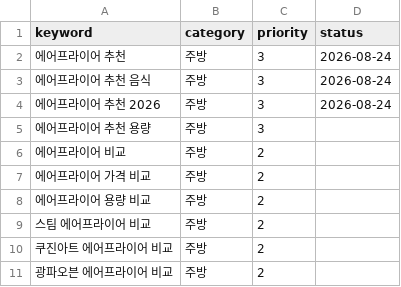
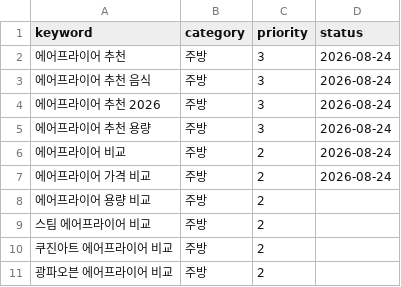
Before and after one commit to nulearnmaster/autopilot-blog, a CSV file: keywords.csv, drawn as a sheet.

```diff
--- a/keywords.csv
+++ b/keywords.csv
@@ -4,5 +4,5 @@ keyword,category,priority,status
 에어프라이어 추천 2026,주방,3,2026-08-24
-에어프라이어 추천 용량,주방,3,
-에어프라이어 비교,주방,2,
-에어프라이어 가격 비교,주방,2,
+에어프라이어 추천 용량,주방,3,2026-08-24
+에어프라이어 비교,주방,2,2026-08-24
+에어프라이어 가격 비교,주방,2,2026-08-24
 에어프라이어 용량 비교,주방,2,
```
Also changed, not shown: 13 other files.
